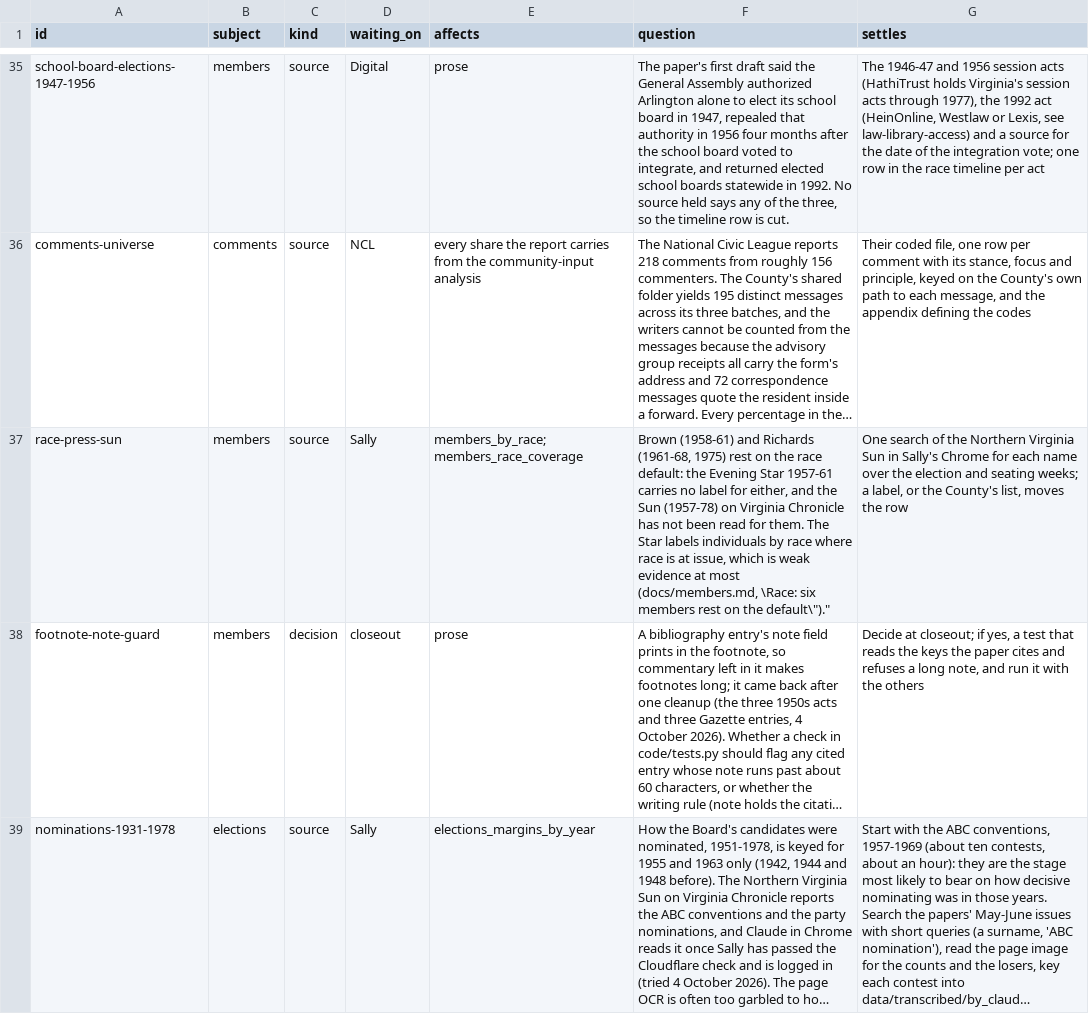
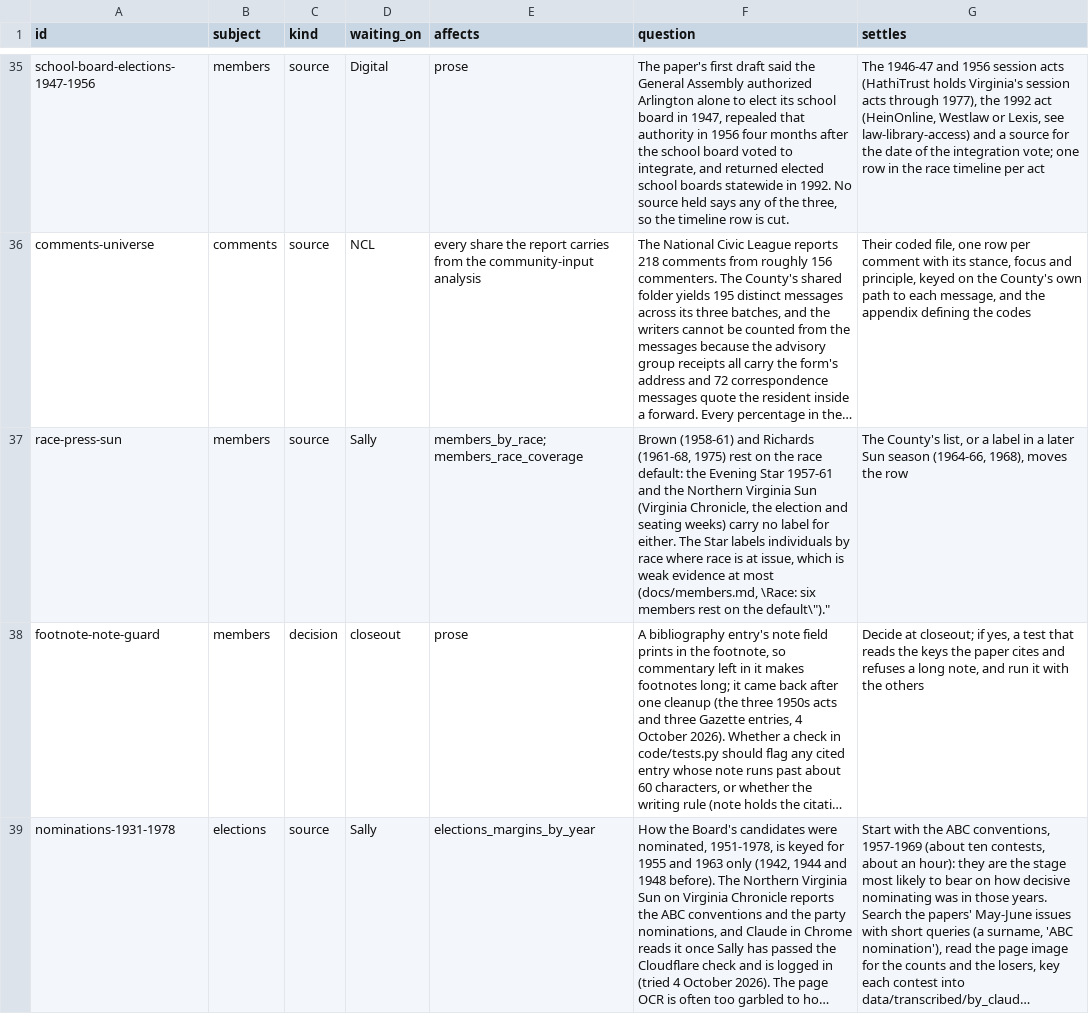
Before and after one commit to slhudson/arlington-bsap, a CSV file: docs/questions.csv, drawn as a sheet; only a part is shown, gaps mark what is left out; long unchanged cells end in …; the diff names each change by its address in the sheet, - before the commit and + after, or states it on an @@ line.

```diff
--- a/docs/questions.csv
+++ b/docs/questions.csv
-F37 (question): …Star 1957-61 carries no label for either, and the Sun (1957-78) on Virginia Chronicle has not been read for them. The Star…
+F37 (question): …Star 1957-61 and the Northern Virginia Sun (Virginia Chronicle, the election and seating weeks) carry no label for either. The Star…
-G37 (settles): One search of the Northern Virginia Sun in Sally's Chrome for each name over the election and seating weeks; a label, or the County's list, moves the…
+G37 (settles): The County's list, or a label in a later Sun season (1964-66, 1968), moves the…
```
Also changed, not shown: 1 other file.
